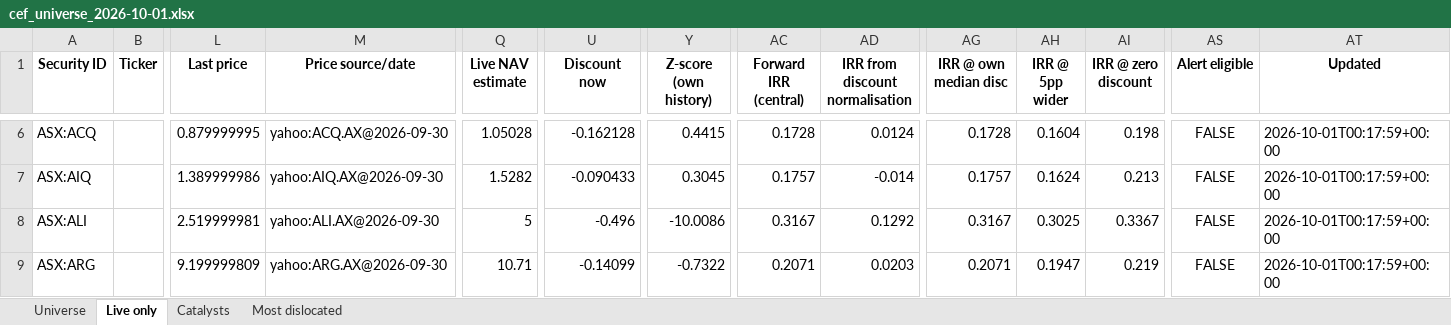
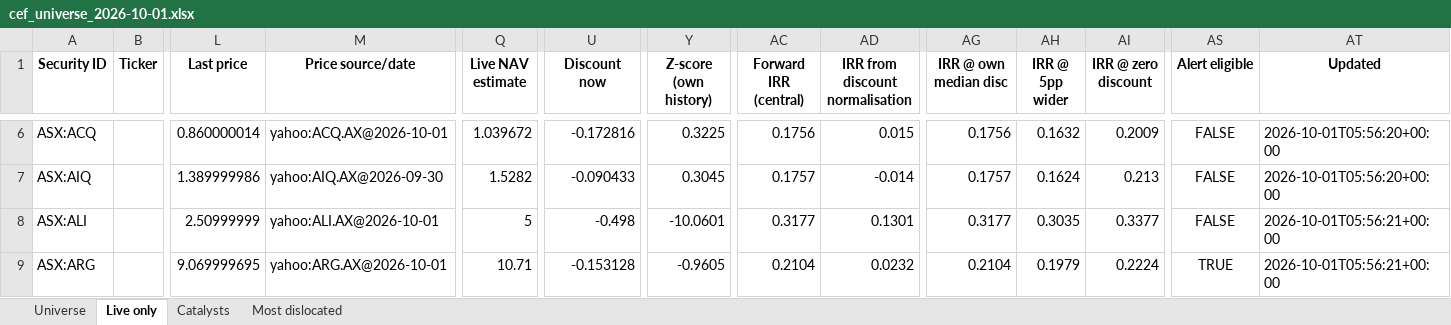
Before and after one commit to hdcapital/cef-research, an Excel workbook: outputs/live/cef_universe_2026-10-01.xlsx, sheet Live only, drawn as a sheet; only a part is shown, gaps mark what is left out; values as stored, in another font and other column widths than the file's, no borders; the diff covers the shown part only; the diff names each change by its address in the sheet, - before the commit and + after, or states it on an @@ line.

```diff
--- a/outputs/live/cef_universe_2026-10-01.xlsx (sheet Live only)
+++ b/outputs/live/cef_universe_2026-10-01.xlsx (sheet Live only)
-L6 (Last price): 0.879999995
+L6 (Last price): 0.860000014
-M6 (Price source/date): yahoo:ACQ.AX@2026-09-30
+M6 (Price source/date): yahoo:ACQ.AX@2026-10-01
-Q6 (Live NAV estimate): 1.05028
+Q6 (Live NAV estimate): 1.039672
-U6 (Discount now): -0.162128
+U6 (Discount now): -0.172816
-Y6 (Z-score (own history)): 0.4415
+Y6 (Z-score (own history)): 0.3225
-AC6 (Forward IRR (central)): 0.1728
+AC6 (Forward IRR (central)): 0.1756
-AD6 (IRR from discount normalisation): 0.0124
+AD6 (IRR from discount normalisation): 0.015
-AG6 (IRR @ own median disc): 0.1728
+AG6 (IRR @ own median disc): 0.1756
-AH6 (IRR @ 5pp wider): 0.1604
+AH6 (IRR @ 5pp wider): 0.1632
-AI6 (IRR @ zero discount): 0.198
+AI6 (IRR @ zero discount): 0.2009
-AT6:AT7 (Updated): 2026-10-01T00:17:59+00:00
+AT6:AT7 (Updated): 2026-10-01T05:56:20+00:00
-L8 (Last price): 2.519999981
+L8 (Last price): 2.50999999
-M8 (Price source/date): yahoo:ALI.AX@2026-09-30
+M8 (Price source/date): yahoo:ALI.AX@2026-10-01
-U8 (Discount now): -0.496
+U8 (Discount now): -0.498
-Y8 (Z-score (own history)): -10.0086
+Y8 (Z-score (own history)): -10.0601
-AC8 (Forward IRR (central)): 0.3167
+AC8 (Forward IRR (central)): 0.3177
-AD8 (IRR from discount normalisation): 0.1292
+AD8 (IRR from discount normalisation): 0.1301
-AG8 (IRR @ own median disc): 0.3167
+AG8 (IRR @ own median disc): 0.3177
-AH8 (IRR @ 5pp wider): 0.3025
+AH8 (IRR @ 5pp wider): 0.3035
-AI8 (IRR @ zero discount): 0.3367
+AI8 (IRR @ zero discount): 0.3377
-AT8:AT9 (Updated): 2026-10-01T00:17:59+00:00
+AT8:AT9 (Updated): 2026-10-01T05:56:21+00:00
-L9 (Last price): 9.199999809
+L9 (Last price): 9.069999695
-M9 (Price source/date): yahoo:ARG.AX@2026-09-30
+M9 (Price source/date): yahoo:ARG.AX@2026-10-01
-U9 (Discount now): -0.14099
+U9 (Discount now): -0.153128
-Y9 (Z-score (own history)): -0.7322
+Y9 (Z-score (own history)): -0.9605
-AC9 (Forward IRR (central)): 0.2071
+AC9 (Forward IRR (central)): 0.2104
-AD9 (IRR from discount normalisation): 0.0203
+AD9 (IRR from discount normalisation): 0.0232
-AG9 (IRR @ own median disc): 0.2071
+AG9 (IRR @ own median disc): 0.2104
-AH9 (IRR @ 5pp wider): 0.1947
+AH9 (IRR @ 5pp wider): 0.1979
-AI9 (IRR @ zero discount): 0.219
+AI9 (IRR @ zero discount): 0.2224
-AS9 (Alert eligible): FALSE
+AS9 (Alert eligible): TRUE
```
Also changed, not shown: 1326 edited cells elsewhere in this sheet, sheet Universe, sheet Most dislocated, 13 other files.
